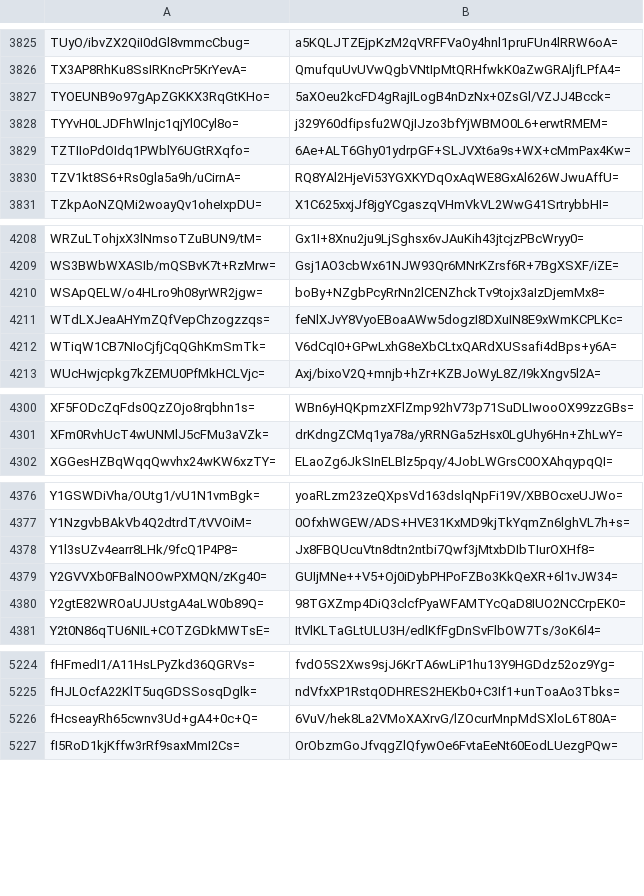
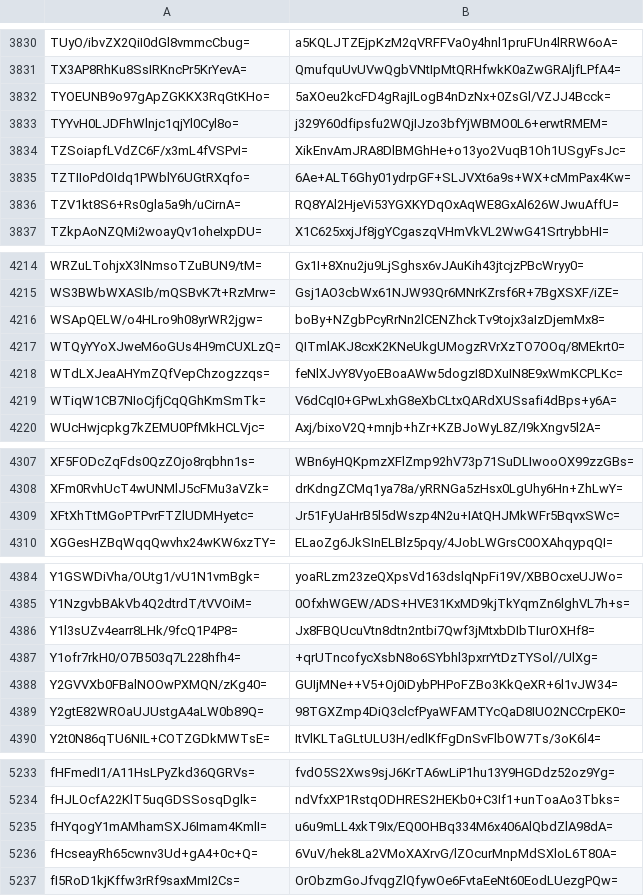
Before and after one commit to crtsh/ccadb_data, a CSV file: data/ski_spkisha256.csv, drawn as a sheet; only a part is shown, gaps mark what is left out; the diff covers the shown part only.

```diff
--- a/data/ski_spkisha256.csv
+++ b/data/ski_spkisha256.csv
@@ -3828,2 +3833,3 @@ TYOEUNB9o97gApZGKKX3RqGtKHo=,5aXOeu2kcFD4gRajILogB4nDzNx+0ZsGl/VZJJ4Bcck=
 TYYvH0LJDFhWlnjc1qjYl0Cyl8o=,j329Y60dfipsfu2WQjIJzo3bfYjWBMO0L6+erwtRMEM=
+TZSoiapfLVdZC6F/x3mL4fVSPvI=,XikEnvAmJRA8DlBMGhHe+o13yo2VuqB1Oh1USgyFsJc=
 TZTIIoPdOIdq1PWblY6UGtRXqfo=,6Ae+ALT6Ghy01ydrpGF+SLJVXt6a9s+WX+cMmPax4Kw=
@@ -4210,2 +4216,3 @@ WS3BWbWXASIb/mQSBvK7t+RzMrw=,Gsj1AO3cbWx61NJW93Qr6MNrKZrsf6R+7BgXSXF/iZE=
 WSApQELW/o4HLro9h08yrWR2jgw=,boBy+NZgbPcyRrNn2lCENZhckTv9tojx3aIzDjemMx8=
+WTQyYYoXJweM6oGUs4H9mCUXLzQ=,QITmlAKJ8cxK2KNeUkgUMogzRVrXzTO7OOq/8MEkrt0=
 WTdLXJeaAHYmZQfVepChzogzzqs=,feNlXJvY8VyoEBoaAWw5dogzI8DXuIN8E9xWmKCPLKc=
@@ -4301,2 +4308,3 @@ XF5FODcZqFds0QzZOjo8rqbhn1s=,WBn6yHQKpmzXFlZmp92hV73p71SuDLIwooOX99zzGBs=
 XFm0RvhUcT4wUNMlJ5cFMu3aVZk=,drKdngZCMq1ya78a/yRRNGa5zHsx0LgUhy6Hn+ZhLwY=
+XFtXhTtMGoPTPvrFTZlUDMHyetc=,Jr51FyUaHrB5l5dWszp4N2u+IAtQHJMkWFr5BqvxSWc=
 XGGesHZBqWqqQwvhx24wKW6xzTY=,ELaoZg6JkSInELBlz5pqy/4JobLWGrsC0OXAhqypqQI=
@@ -4378,2 +4386,3 @@ Y1NzgvbBAkVb4Q2dtrdT/tVVOiM=,0OfxhWGEW/ADS+HVE31KxMD9kjTkYqmZn6lghVL7h+s=
 Y1l3sUZv4earr8LHk/9fcQ1P4P8=,Jx8FBQUcuVtn8dtn2ntbi7Qwf3jMtxbDIbTIurOXHf8=
+Y1ofr7rkH0/O7B503q7L228hfh4=,+qrUTncofycXsbN8o6SYbhl3pxrrYtDzTYSol//UlXg=
 Y2GVVXb0FBalNOOwPXMQN/zKg40=,GUIjMNe++V5+Oj0iDybPHPoFZBo3KkQeXR+6l1vJW34=
@@ -5225,2 +5234,3 @@ fHFmedI1/A11HsLPyZkd36QGRVs=,fvdO5S2Xws9sjJ6KrTA6wLiP1hu13Y9HGDdz52oz9Yg=
 fHJLOcfA22KlT5uqGDSSosqDglk=,ndVfxXP1RstqODHRES2HEKb0+C3If1+unToaAo3Tbks=
+fHYqogY1mAMhamSXJ6Imam4KmlI=,u6u9mLL4xkT9Ix/EQ0OHBq334M6x406AlQbdZlA98dA=
 fHcseayRh65cwnv3Ud+gA4+0c+Q=,6VuV/hek8La2VMoXAXrvG/lZOcurMnpMdSXloL6T80A=
```
Also changed, not shown: 9 added rows elsewhere in this file, 2 other files.
